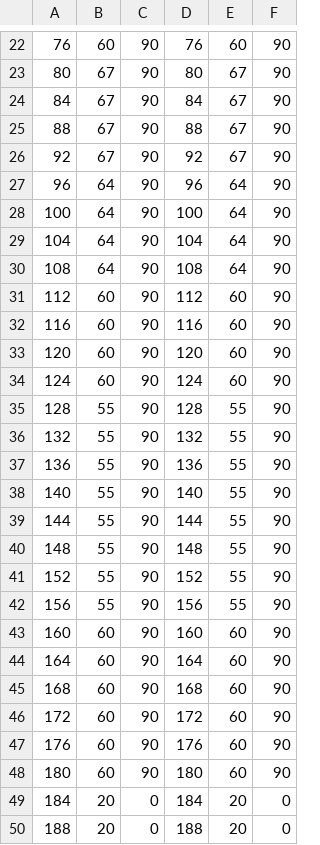
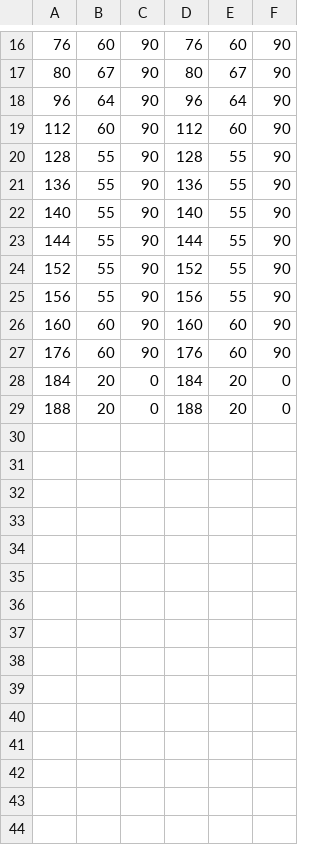
Before and after one commit to morrisyoung/PLT_Melody, a CSV file: melody.csv, drawn as a sheet; only a part is shown, gaps mark what is left out; the diff covers the shown part only.

```diff
--- a/melody.csv
+++ b/melody.csv
@@ -23,15 +17,5 @@
 80,67,90,80,67,90
-84,67,90,84,67,90
-88,67,90,88,67,90
-92,67,90,92,67,90
 96,64,90,96,64,90
-100,64,90,100,64,90
-104,64,90,104,64,90
-108,64,90,108,64,90
 112,60,90,112,60,90
-116,60,90,116,60,90
-120,60,90,120,60,90
-124,60,90,124,60,90
 128,55,90,128,55,90
-132,55,90,132,55,90
 136,55,90,136,55,90
@@ -39,3 +23,2 @@
 144,55,90,144,55,90
-148,55,90,148,55,90
 152,55,90,152,55,90
@@ -43,7 +26,3 @@
 160,60,90,160,60,90
-164,60,90,164,60,90
-168,60,90,168,60,90
-172,60,90,172,60,90
 176,60,90,176,60,90
-180,60,90,180,60,90
 184,20,0,184,20,0
```
Also changed, not shown: 1 added row and 7 removed rows elsewhere in this file, 8 other files.
